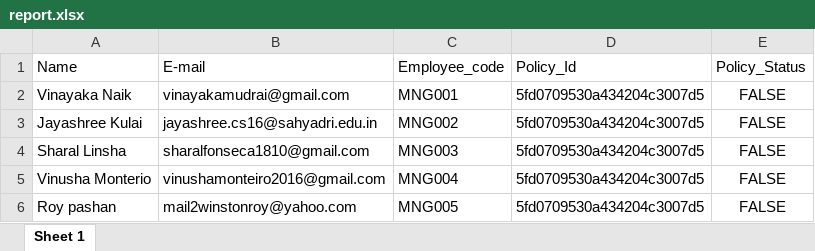
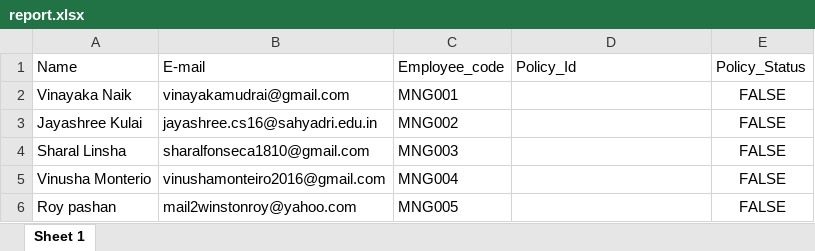
Before and after one commit to Winston-Roy-Pashan/Nodejs, an Excel workbook: downloads/report.xlsx, sheet Sheet 1, drawn as a sheet; values as stored, in another font and other column widths than the file's, no borders; the diff names each change by its address in the sheet, - before the commit and + after, or states it on an @@ line.

```diff
--- a/downloads/report.xlsx (sheet Sheet 1)
+++ b/downloads/report.xlsx (sheet Sheet 1)
-D2:D6: 5fd0709530a434204c3007d5
+D2:D6: (empty)
```
Also changed, not shown: 12 other files.
